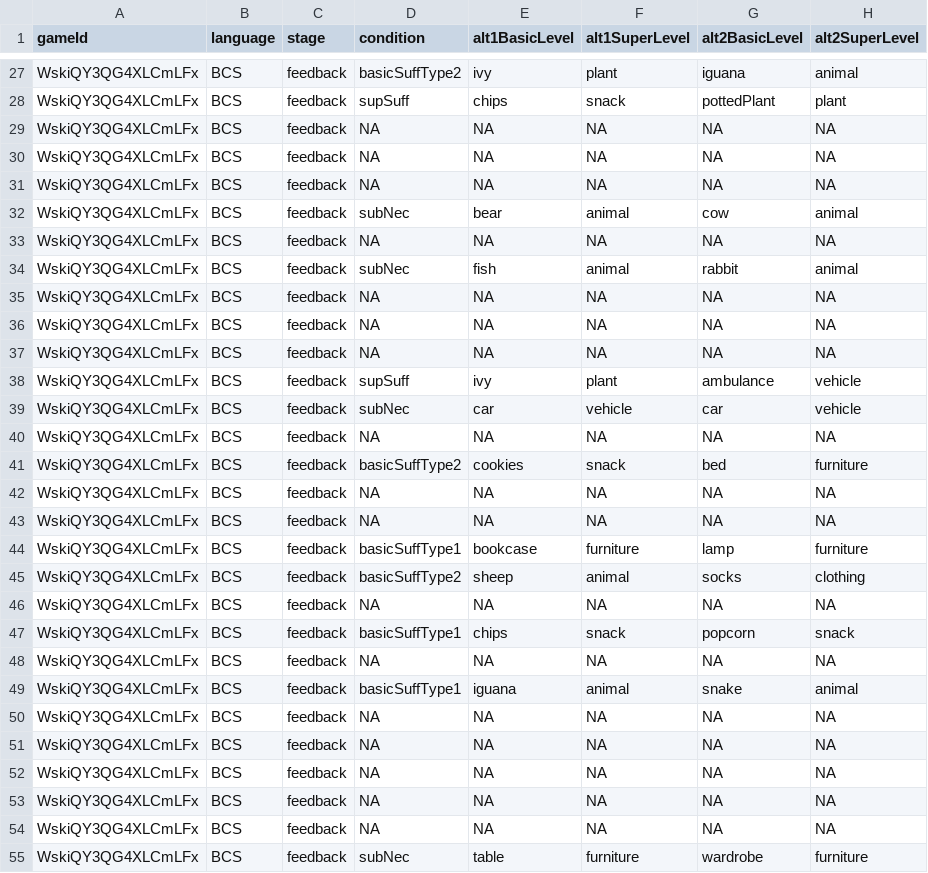
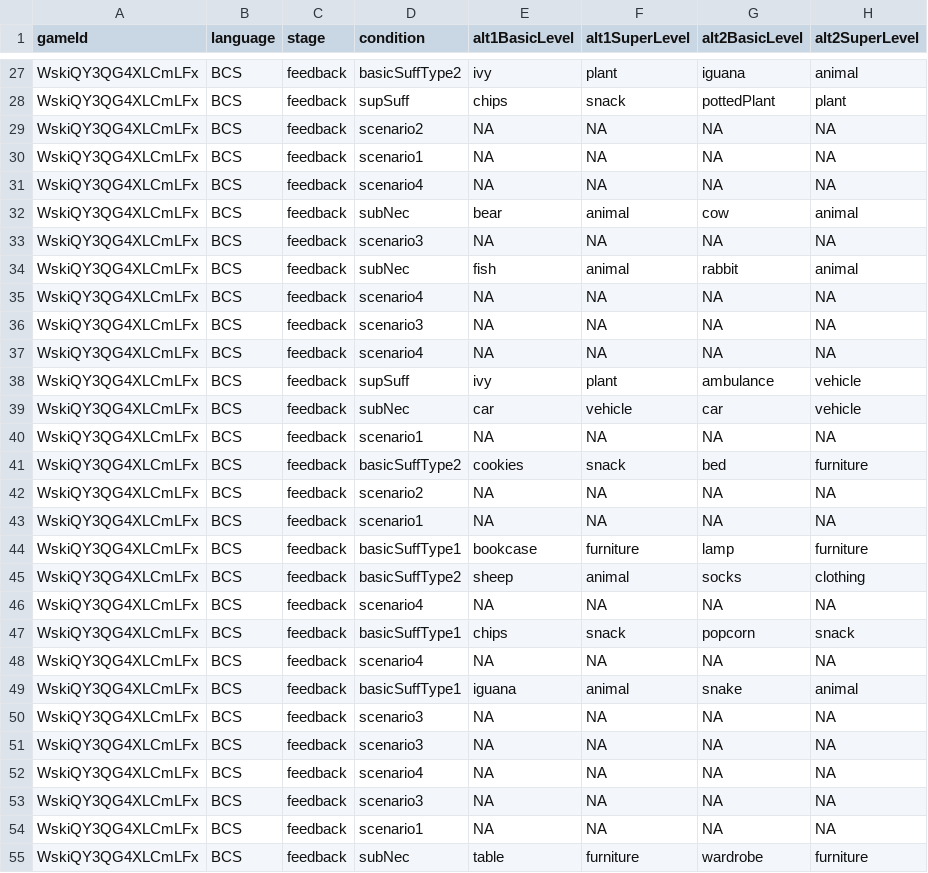
Before and after one commit to bwaldon/crossling_reference, a TSV file: data/BCSPilot/preManualTypoCorrection.tsv, drawn as a sheet; only a part is shown, gaps mark what is left out; the diff covers the shown part only; the diff names each change by its address in the sheet, - before the commit and + after, or states it on an @@ line.

```diff
--- a/data/BCSPilot/preManualTypoCorrection.tsv
+++ b/data/BCSPilot/preManualTypoCorrection.tsv
-D29 (condition): NA
+D29 (condition): scenario2
-D30 (condition): NA
+D30 (condition): scenario1
-D31 (condition): NA
+D31 (condition): scenario4
-D33 (condition): NA
+D33 (condition): scenario3
-D35 (condition): NA
+D35 (condition): scenario4
-D36 (condition): NA
+D36 (condition): scenario3
-D37 (condition): NA
+D37 (condition): scenario4
-D40 (condition): NA
+D40 (condition): scenario1
-D42 (condition): NA
+D42 (condition): scenario2
-D43 (condition): NA
+D43 (condition): scenario1
-D46 (condition): NA
+D46 (condition): scenario4
-D48 (condition): NA
+D48 (condition): scenario4
-D50:D51 (condition): NA
+D50:D51 (condition): scenario3
-D52 (condition): NA
+D52 (condition): scenario4
-D53 (condition): NA
+D53 (condition): scenario3
-D54 (condition): NA
+D54 (condition): scenario1
```
Also changed, not shown: 143 edited cells elsewhere in this file, data/BCSPilot/bda_data.csv, 14 other files.
